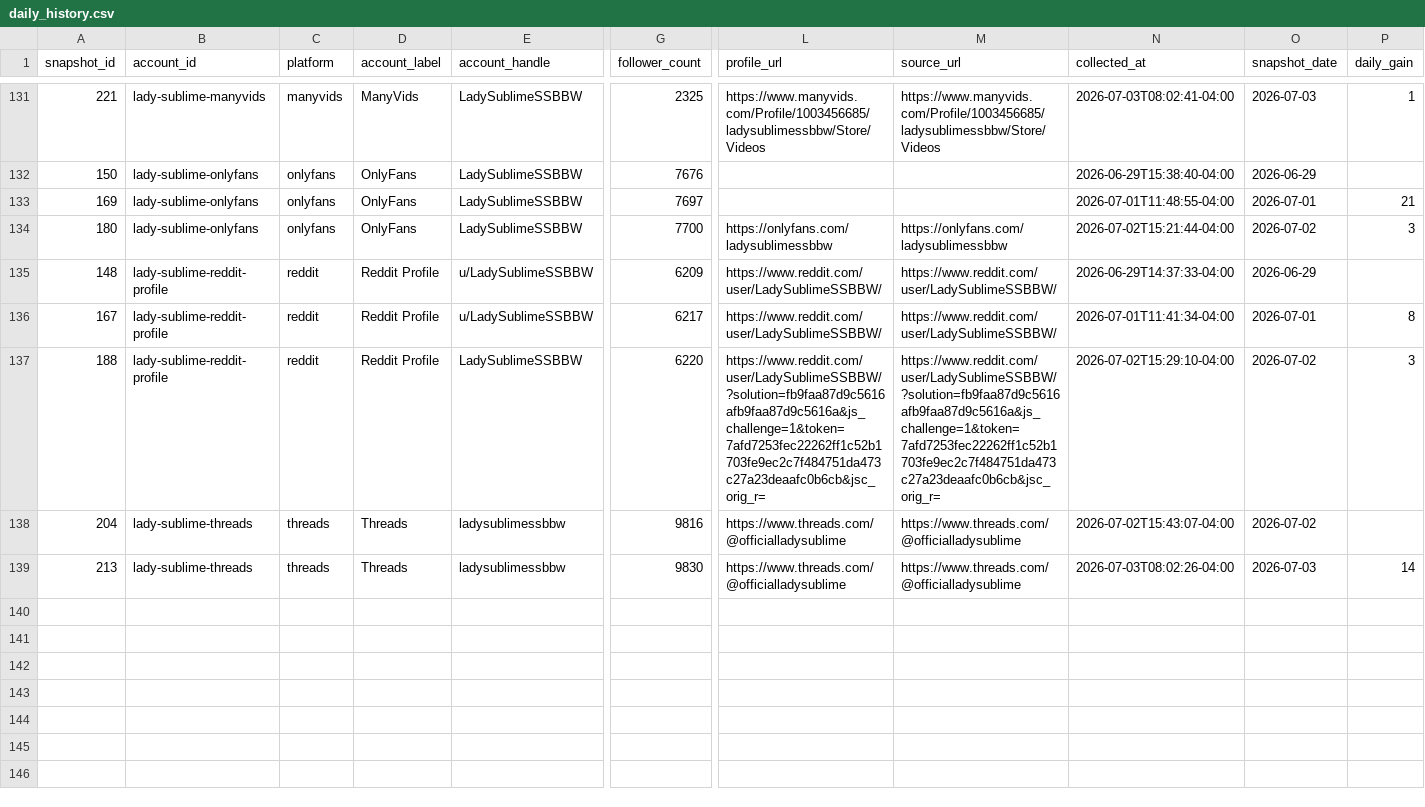
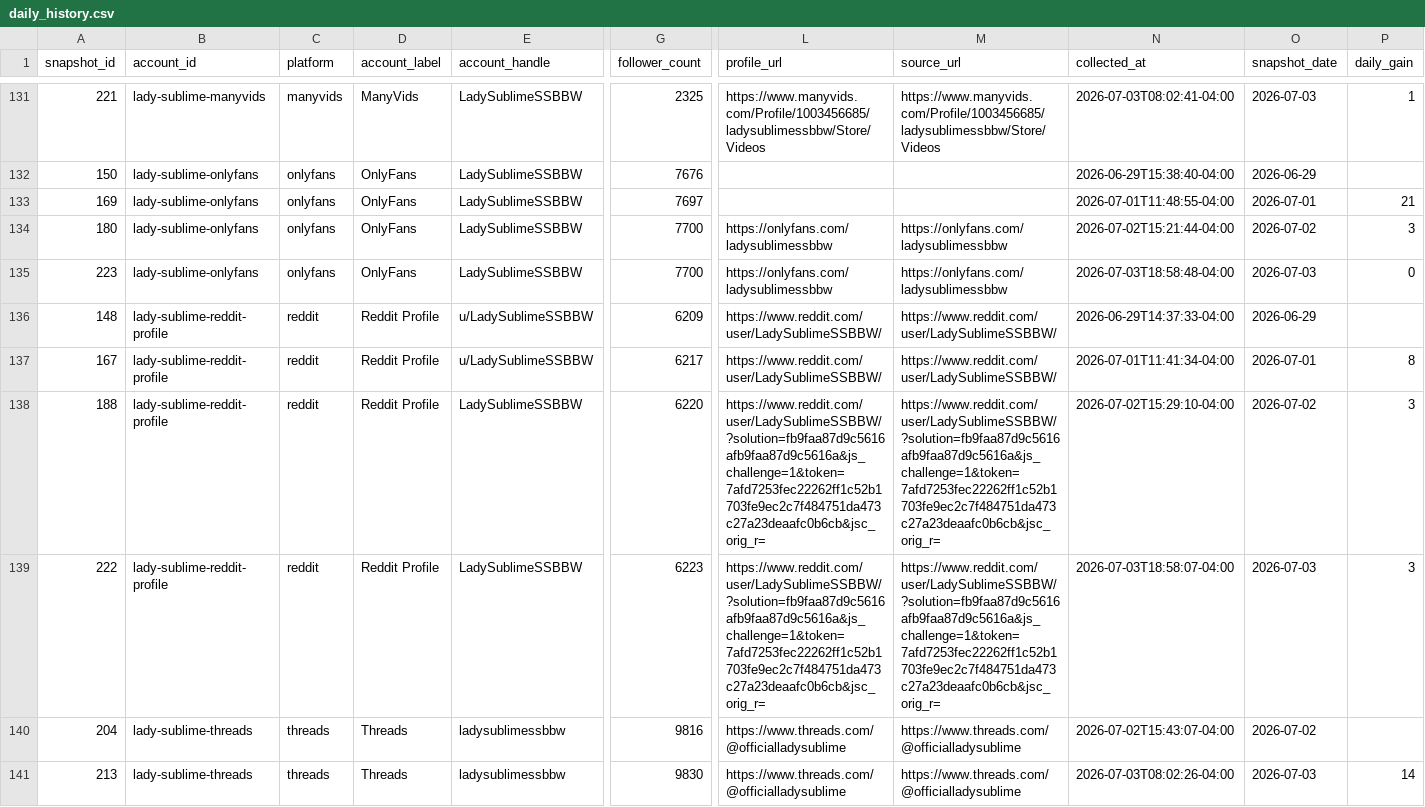
Before and after one commit to Trippaeon3/sublime-social-tracker-site, a CSV file: dashboard/data/daily_history.csv, drawn as a sheet; only a part is shown, gaps mark what is left out; rows hold the shown columns only; the diff names each change by its address in the sheet, - before the commit and + after, or states it on an @@ line.

Commit message:
Refresh social dashboard snapshot

```diff
--- a/dashboard/data/daily_history.csv
+++ b/dashboard/data/daily_history.csv
+row 135: 223 | lady-sublime-onlyfans | onlyfans | OnlyFans | LadySublimeSSBBW | 7700 | https://onlyfans.com/ladysublimessbbw | https://onlyfans.com/ladysublimessbbw | 2026-07-03T18:58:48-04:00 | 2026-07-03 | 0
+row 139: 222 | lady-sublime-reddit-profile | reddit | Reddit Profile | LadySublimeSSBBW | 6223 | https://www.reddit.com/user/LadySublimeSSBBW/?solution=fb9faa87d9c5616afb9faa87d9c5616a&js_challenge=1&token=7afd7253fec22262ff1c52b1703fe9ec2c7f484751da473c27a23deaafc0b6cb&jsc_orig_r= | https://www.reddit.com/user/LadySublimeSSBBW/?solution=fb9faa87d9c5616afb9faa87d9c5616a&js_challenge=1&token=7afd7253fec22262ff1c52b1703fe9ec2c7f484751da473c27a23deaafc0b6cb&jsc_orig_r= | 2026-07-03T18:58:07-04:00 | 2026-07-03 | 3
```
Also changed, not shown: dashboard/data/platform_summary.csv, dashboard/data/source_freshness.csv, 3 other files.
